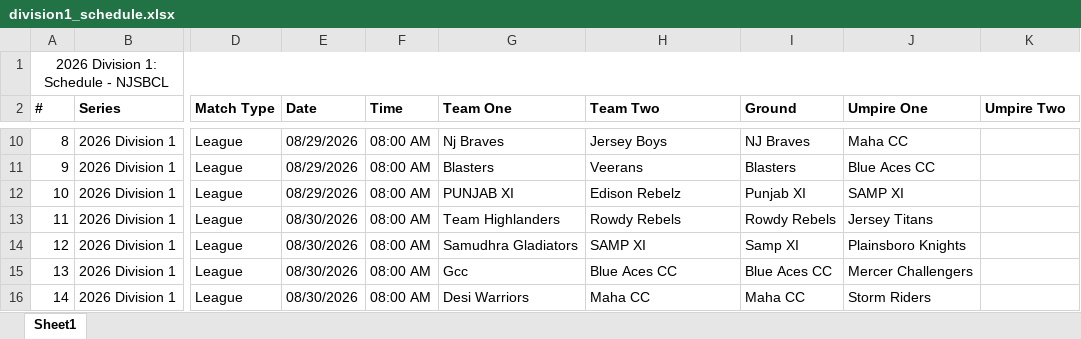
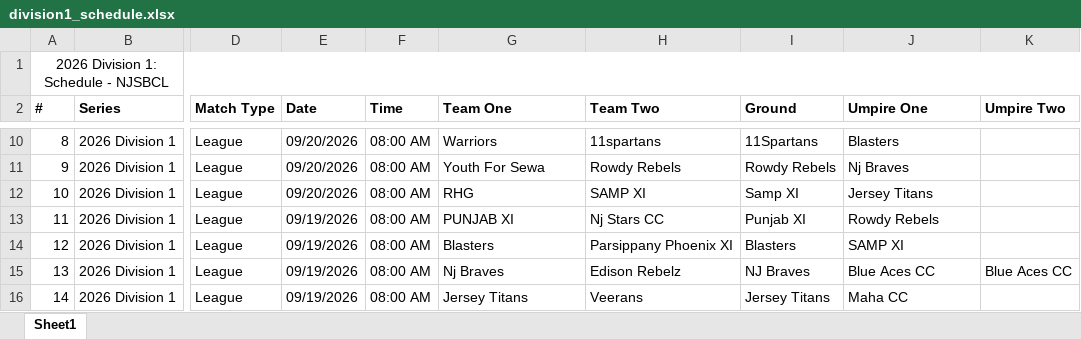
Before and after one commit to SandheepSridar/orangecapbias, an Excel workbook: NJSBCL/data/division1_schedule.xlsx, sheet Sheet1, drawn as a sheet; only a part is shown, gaps mark what is left out; values as stored, in another font and other column widths than the file's, no borders; the diff covers the shown part only; the diff names each change by its address in the sheet, - before the commit and + after, or states it on an @@ line.

```diff
--- a/NJSBCL/data/division1_schedule.xlsx (sheet Sheet1)
+++ b/NJSBCL/data/division1_schedule.xlsx (sheet Sheet1)
-E10:E12 (Date): 08/29/2026
+E10:E12 (Date): 09/20/2026
-G10 (Team One): Nj Braves
+G10 (Team One): Warriors
-H10 (Team Two): Jersey Boys
+H10 (Team Two): 11spartans
-I10 (Ground): NJ Braves
+I10 (Ground): 11Spartans
-J10 (Umpire One): Maha CC
+J10 (Umpire One): Blasters
-G11 (Team One): Blasters
+G11 (Team One): Youth For Sewa
-H11 (Team Two): Veerans
+H11 (Team Two): Rowdy Rebels
-I11 (Ground): Blasters
+I11 (Ground): Rowdy Rebels
-J11 (Umpire One): Blue Aces CC
+J11 (Umpire One): Nj Braves
-G12 (Team One): PUNJAB XI
+G12 (Team One): RHG
-H12 (Team Two): Edison Rebelz
+H12 (Team Two): SAMP XI
-I12 (Ground): Punjab XI
+I12 (Ground): Samp XI
-J12 (Umpire One): SAMP XI
+J12 (Umpire One): Jersey Titans
-E13:E16 (Date): 08/30/2026
+E13:E16 (Date): 09/19/2026
-G13 (Team One): Team Highlanders
+G13 (Team One): PUNJAB XI
-H13 (Team Two): Rowdy Rebels
+H13 (Team Two): Nj Stars CC
-I13 (Ground): Rowdy Rebels
+I13 (Ground): Punjab XI
-J13 (Umpire One): Jersey Titans
+J13 (Umpire One): Rowdy Rebels
-G14 (Team One): Samudhra Gladiators
+G14 (Team One): Blasters
-H14 (Team Two): SAMP XI
+H14 (Team Two): Parsippany Phoenix XI
-I14 (Ground): Samp XI
+I14 (Ground): Blasters
-J14 (Umpire One): Plainsboro Knights
+J14 (Umpire One): SAMP XI
-G15 (Team One): Gcc
+G15 (Team One): Nj Braves
-H15 (Team Two): Blue Aces CC
+H15 (Team Two): Edison Rebelz
-I15 (Ground): Blue Aces CC
+I15 (Ground): NJ Braves
-J15 (Umpire One): Mercer Challengers
+J15 (Umpire One): Blue Aces CC
-K15 (Umpire Two): (empty)
+K15 (Umpire Two): Blue Aces CC
-G16 (Team One): Desi Warriors
+G16 (Team One): Jersey Titans
-H16 (Team Two): Maha CC
+H16 (Team Two): Veerans
-I16 (Ground): Maha CC
+I16 (Ground): Jersey Titans
-J16 (Umpire One): Storm Riders
+J16 (Umpire One): Maha CC
```
Also changed, not shown: 265 edited cells elsewhere in this sheet, NJSBCL/data/weekenderscup_schedule.xlsx, 11 other files.
